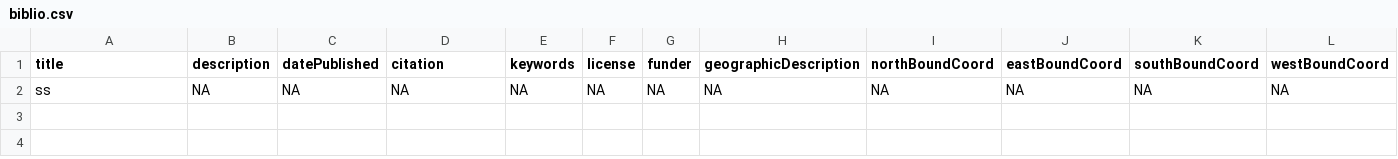
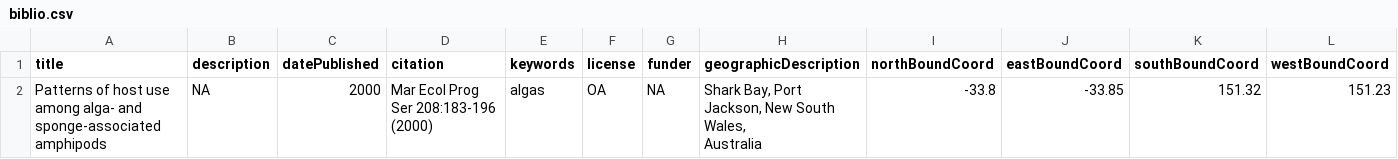
Before and after one commit to Rstats-courses/CursoR-AEET-2026, a CSV file: _Reproducibility/data/metadata/biblio.csv, drawn as a sheet; only a part is shown; removed rows and columns are numbered as before the commit, all else as after; rows hold the shown columns only; ↵ is a line break in a cell; the diff names each change by its address in the sheet, - before the commit and + after, or states it on an @@ line.

Commit message:
Add metadata example

```diff
--- a/_Reproducibility/data/metadata/biblio.csv
+++ b/_Reproducibility/data/metadata/biblio.csv
-row 2: ss | NA | NA | NA | NA | NA | NA | NA | NA | NA | NA | NA
+row 2: Patterns of host use among alga- and sponge-associated amphipods | NA | 2000 | Mar Ecol Prog Ser 208:183-196 (2000) | algas | OA | NA | Shark Bay, Port Jackson, New South Wales, ↵ Australia | -33.8 | -33.85 | 151.32 | 151.23
```
Also changed, not shown: _Reproducibility/data/metadata/attributes.csv, 3 other files.
